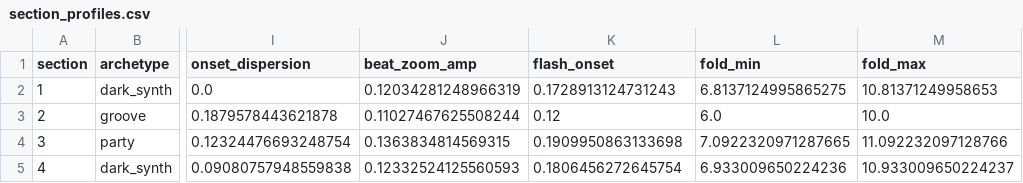
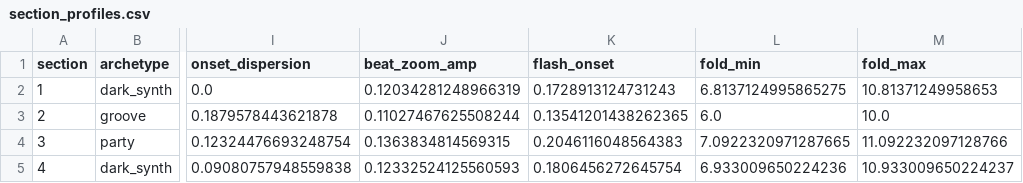
Before and after one commit to saminjune24/Gen_AI_Visualizer, a CSV file: outputs/demo_track/tables/section_profiles.csv, drawn as a sheet; only a part is shown, gaps mark what is left out; the diff names each change by its address in the sheet, - before the commit and + after, or states it on an @@ line.

```diff
--- a/outputs/demo_track/tables/section_profiles.csv
+++ b/outputs/demo_track/tables/section_profiles.csv
-K3 (flash_onset): 0.12
+K3 (flash_onset): 0.13541201438262365
-K4 (flash_onset): 0.1909950863133698
+K4 (flash_onset): 0.2046116048564383
```
Also changed, not shown: outputs/demo_track/tables/metrics.csv, outputs/naika_barely_barely/tables/metrics.csv, 19 other files.
